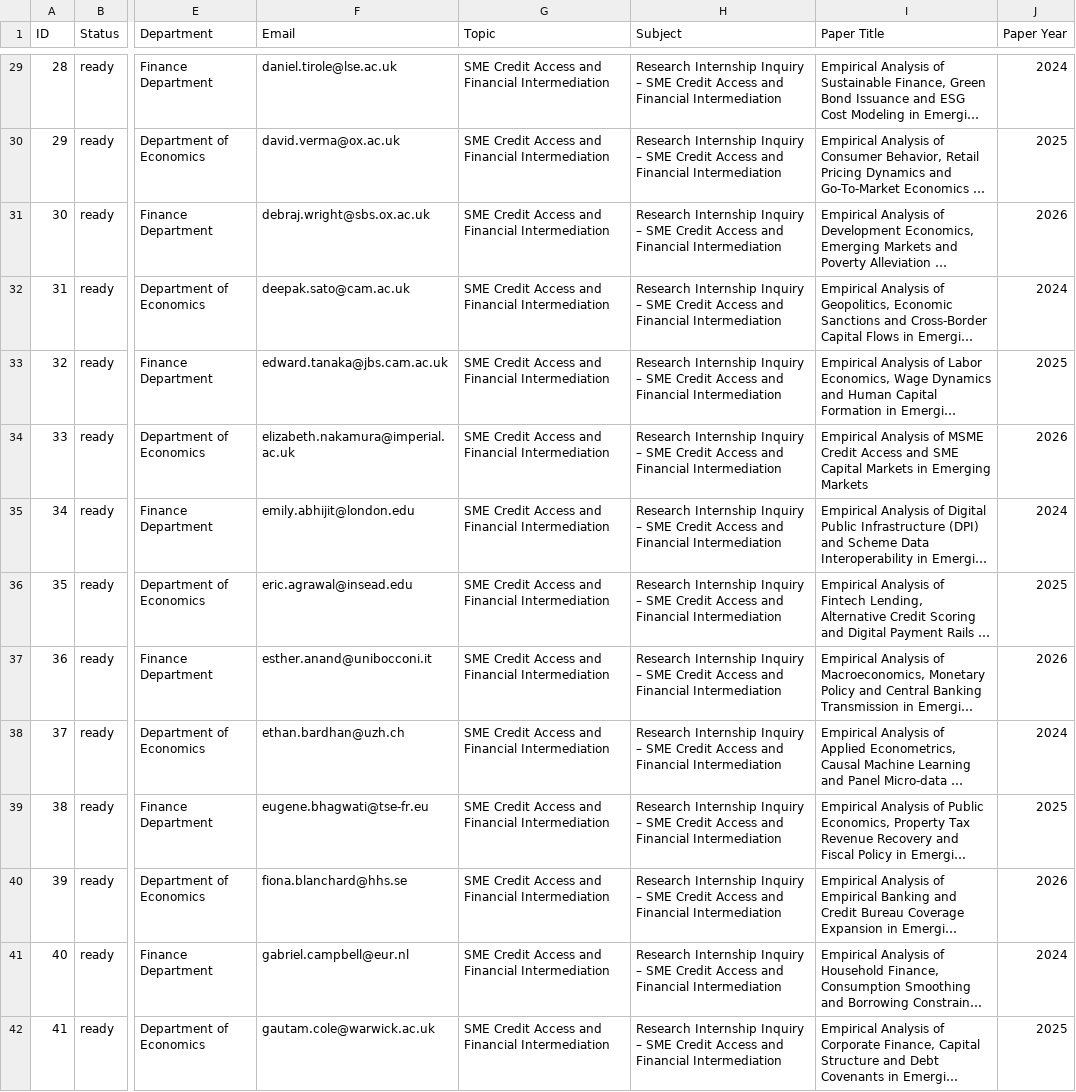
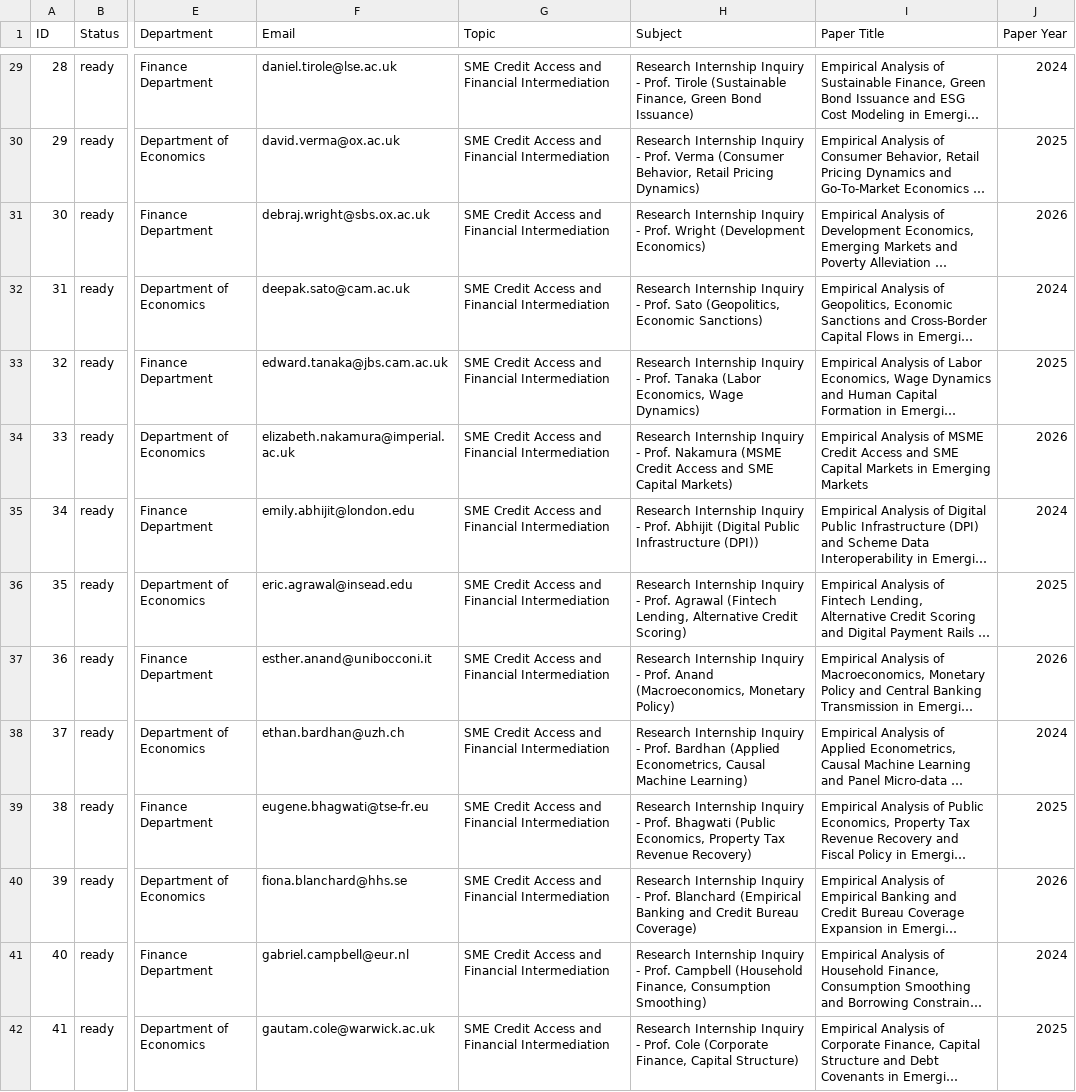
Before and after one commit to Shubh71y/research-outreach-data, a CSV file: IIM_Research_Outreach_Master.csv, drawn as a sheet; only a part is shown, gaps mark what is left out; long unchanged cells end in …; the diff covers the shown part only; the diff names each change by its address in the sheet, - before the commit and + after, or states it on an @@ line.

Commit message:
Update all email subjects to 100% unique personalized subjects per professor

```diff
--- a/IIM_Research_Outreach_Master.csv
+++ b/IIM_Research_Outreach_Master.csv
-H29 (Subject): …Internship Inquiry – SME Credit Access and Financial Intermediation
+H29 (Subject): …Internship Inquiry - Prof. Tirole (Sustainable Finance, Green Bond Issuance)
-H30 (Subject): …Internship Inquiry – SME Credit Access and Financial Intermediation
+H30 (Subject): …Internship Inquiry - Prof. Verma (Consumer Behavior, Retail Pricing Dynamics)
-H31 (Subject): …Internship Inquiry – SME Credit Access and Financial Intermediation
+H31 (Subject): …Internship Inquiry - Prof. Wright (Development Economics)
-H32 (Subject): …Internship Inquiry – SME Credit Access and Financial Intermediation
+H32 (Subject): …Internship Inquiry - Prof. Sato (Geopolitics, Economic Sanctions)
-H33 (Subject): …Internship Inquiry – SME Credit Access and Financial Intermediation
+H33 (Subject): …Internship Inquiry - Prof. Tanaka (Labor Economics, Wage Dynamics)
-H34 (Subject): …Internship Inquiry – SME Credit Access and Financial Intermediation
+H34 (Subject): …Internship Inquiry - Prof. Nakamura (MSME Credit Access and SME Capital Markets)
-H35 (Subject): …Internship Inquiry – SME Credit Access and Financial Intermediation
+H35 (Subject): …Internship Inquiry - Prof. Abhijit (Digital Public Infrastructure (DPI))
-H36 (Subject): …Internship Inquiry – SME Credit Access and Financial Intermediation
+H36 (Subject): …Internship Inquiry - Prof. Agrawal (Fintech Lending, Alternative Credit Scoring)
-H37 (Subject): …Internship Inquiry – SME Credit Access and Financial Intermediation
+H37 (Subject): …Internship Inquiry - Prof. Anand (Macroeconomics, Monetary Policy)
-H38 (Subject): …Internship Inquiry – SME Credit Access and Financial Intermediation
+H38 (Subject): …Internship Inquiry - Prof. Bardhan (Applied Econometrics, Causal Machine Learning)
-H39 (Subject): …Internship Inquiry – SME Credit Access and Financial Intermediation
+H39 (Subject): …Internship Inquiry - Prof. Bhagwati (Public Economics, Property Tax Revenue Recovery)
-H40 (Subject): …Internship Inquiry – SME Credit Access and Financial Intermediation
+H40 (Subject): …Internship Inquiry - Prof. Blanchard (Empirical Banking and Credit Bureau Coverage)
-H41 (Subject): …Internship Inquiry – SME Credit Access and Financial Intermediation
+H41 (Subject): …Internship Inquiry - Prof. Campbell (Household Finance, Consumption Smoothing)
-H42 (Subject): …Internship Inquiry – SME Credit Access and Financial Intermediation
+H42 (Subject): …Internship Inquiry - Prof. Cole (Corporate Finance, Capital Structure)
```
Also changed, not shown: 86 edited cells elsewhere in this file, 1 other file.
